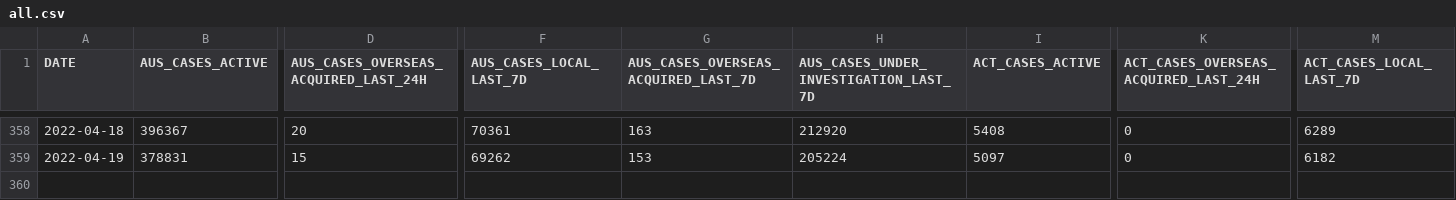
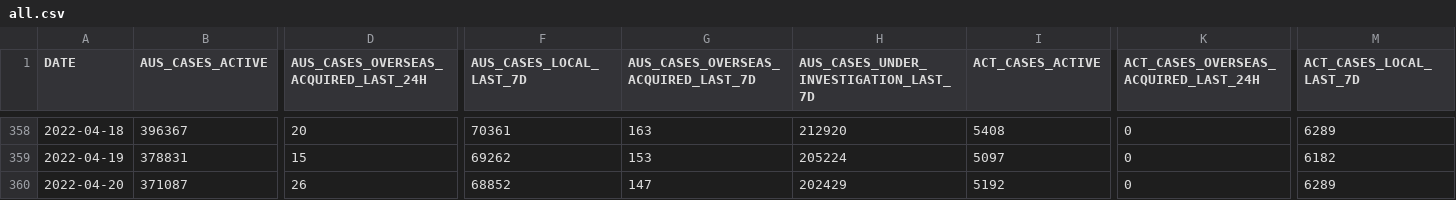
Before and after one commit to llui85/aust-govt-covid19-stats, a CSV file: docs/data/all.csv, drawn as a sheet; only a part is shown, gaps mark what is left out; rows hold the shown columns only; the diff names each change by its address in the sheet, - before the commit and + after, or states it on an @@ line.

Commit message:
auto(): update data

```diff
--- a/docs/data/all.csv
+++ b/docs/data/all.csv
+row 360: 2022-04-20 | 371087 | 26 | 68852 | 147 | 202429 | 5192 | 0 | 6289
```
Also changed, not shown: 11 other files.
